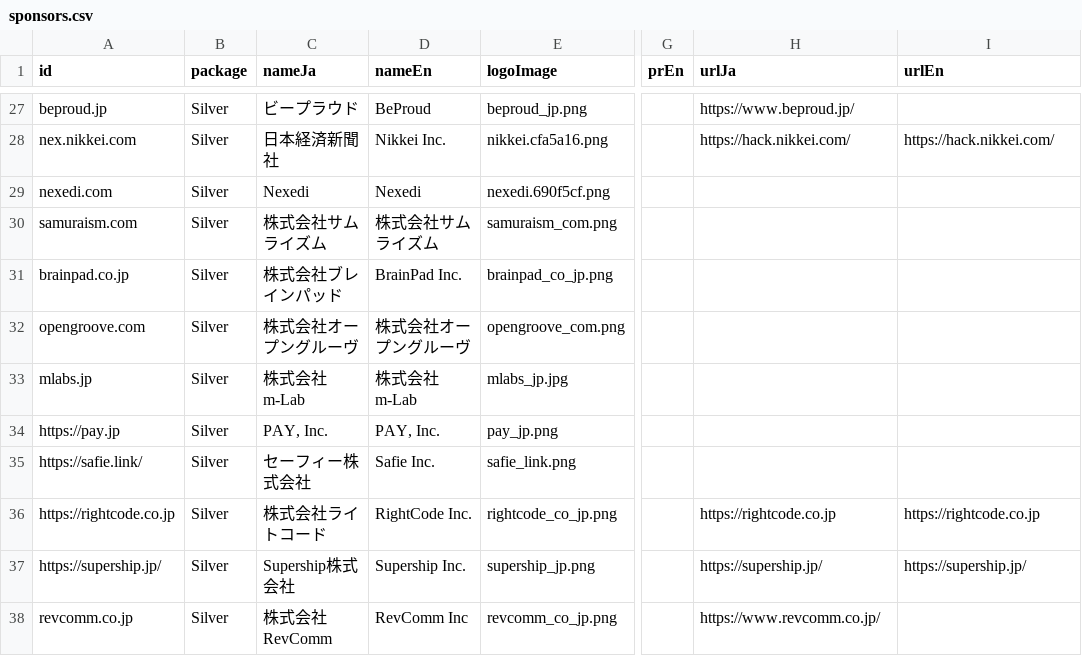
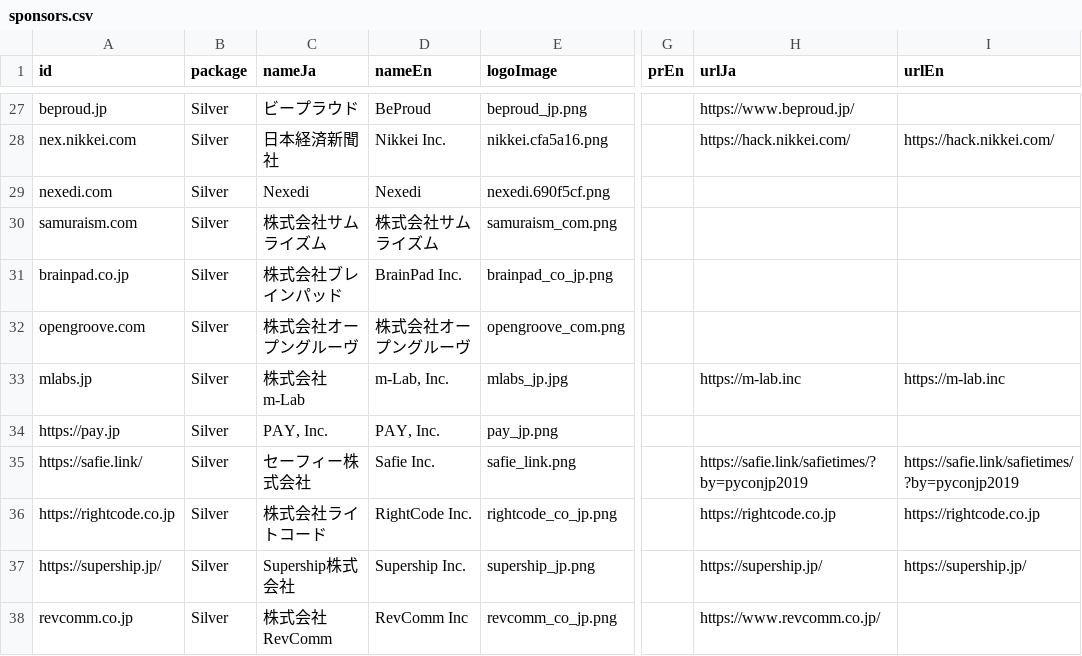
Before and after one commit to pyconjp/pycon.jp.2019, a CSV file: data/sponsors.csv, drawn as a sheet; only a part is shown, gaps mark what is left out; the diff names each change by its address in the sheet, - before the commit and + after, or states it on an @@ line.

Commit message:
Update sponsor

```diff
--- a/data/sponsors.csv
+++ b/data/sponsors.csv
-D33 (nameEn): 株式会社 m-Lab
+D33 (nameEn): m-Lab, Inc.
-H33 (urlJa): (empty)
+H33 (urlJa): https://m-lab.inc
-I33 (urlEn): (empty)
+I33 (urlEn): https://m-lab.inc
-H35 (urlJa): (empty)
+H35 (urlJa): https://safie.link/safietimes/?by=pyconjp2019
-I35 (urlEn): (empty)
+I35 (urlEn): https://safie.link/safietimes/?by=pyconjp2019
```
Also changed, not shown: 1 other file.
